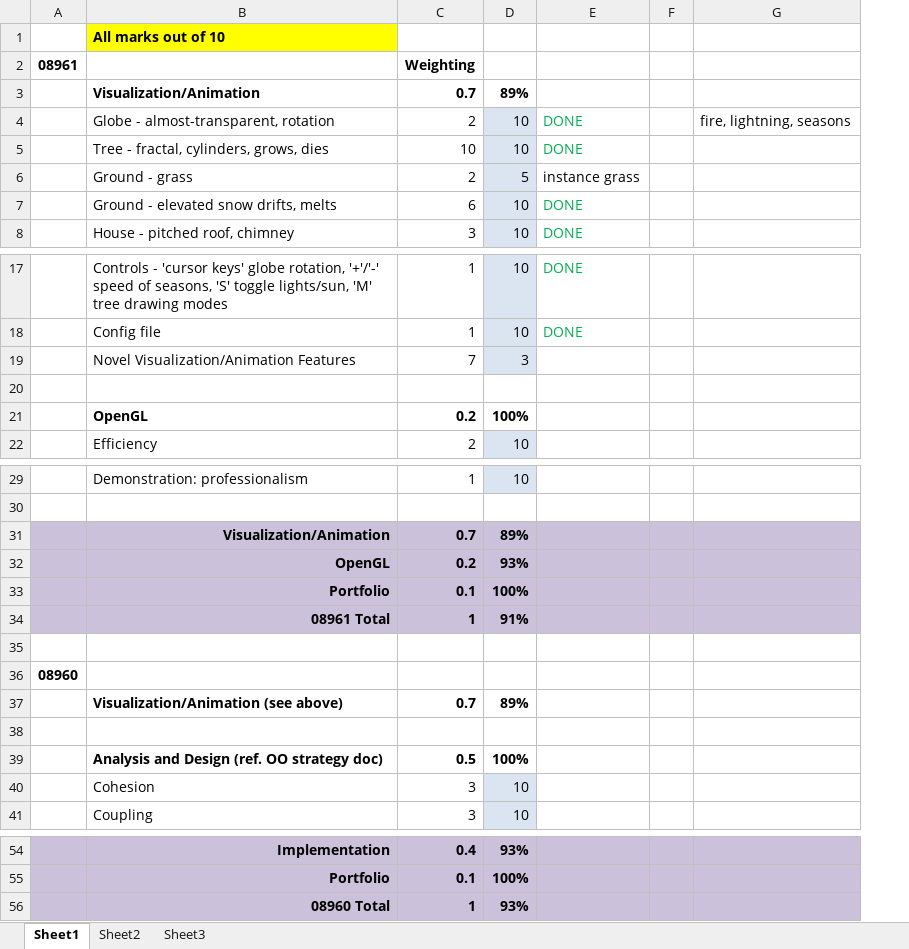
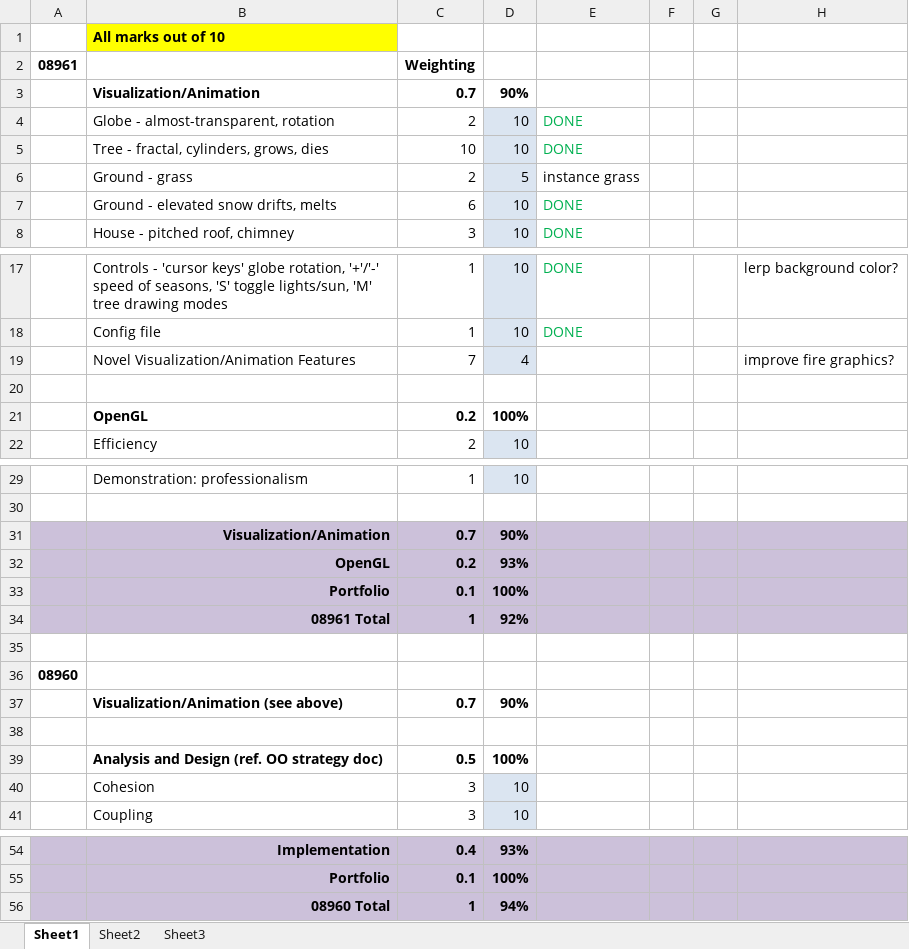
Before and after one commit to davidhart/Snowglobe, an Excel workbook: 08960-1 Mark Scheme 11-12.xlsx, sheet Sheet1, drawn as a sheet; only a part is shown, gaps mark what is left out; values as stored, in another font and other column widths than the file's, no borders; removed rows and columns are numbered as before the commit, all else as after; the diff names each change by its address in the sheet, - before the commit and + after, or states it on an @@ line.

```diff
--- a/08960-1 Mark Scheme 11-12.xlsx (sheet Sheet1)
+++ b/08960-1 Mark Scheme 11-12.xlsx (sheet Sheet1)
-column F, empty
-column G, row 4: fire, lightning, seasons
+column F, empty
+column G, empty
+column H, rows 17-19: lerp background color? |  | improve fire graphics?
-D3: 89%
+D3: 90%
-D19: 3
+D19: 4
-D31: 89%
+D31: 90%
-D34: 91%
+D34: 92%
-D37: 89%
+D37: 90%
-D56: 93%
+D56: 94%
```
Also changed, not shown: charts or pictures.
